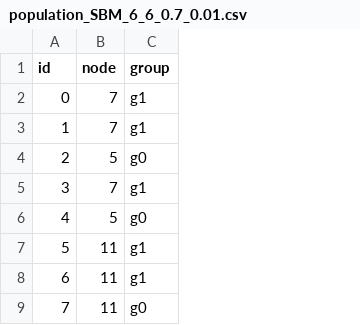
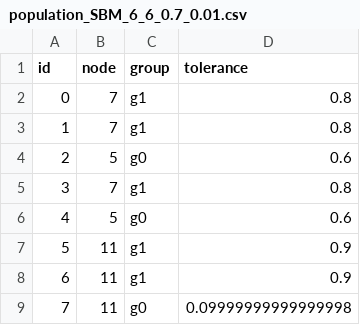
Before and after one commit to sias-uva/transport-network-school-choice, a CSV file: envs/sbm/population_SBM_6_6_0.7_0.01.csv, drawn as a sheet; only a part is shown; the diff names each change by its address in the sheet, - before the commit and + after, or states it on an @@ line.

Commit message:
generate_sbm_env now adds a column 'tolerance' to each agent

```diff
--- a/envs/sbm/population_SBM_6_6_0.7_0.01.csv
+++ b/envs/sbm/population_SBM_6_6_0.7_0.01.csv
+column D (tolerance), rows 2-9: 0.8 | 0.8 | 0.6 | 0.8 | 0.6 | 0.9 | 0.9 | 0.09999999999999998
```
Also changed, not shown: 1 other file.
